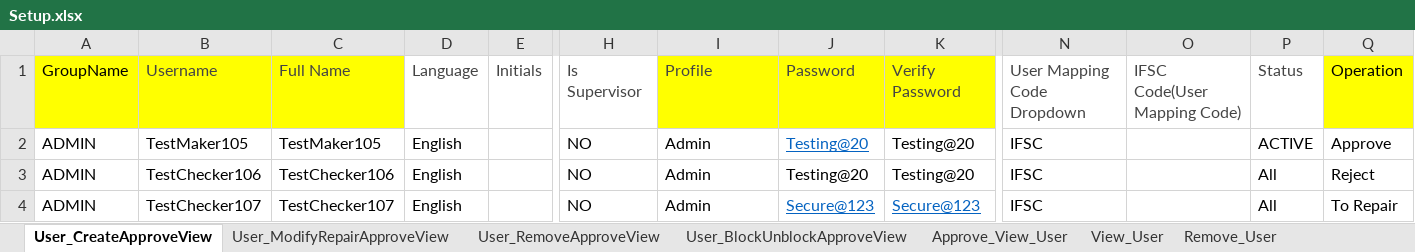
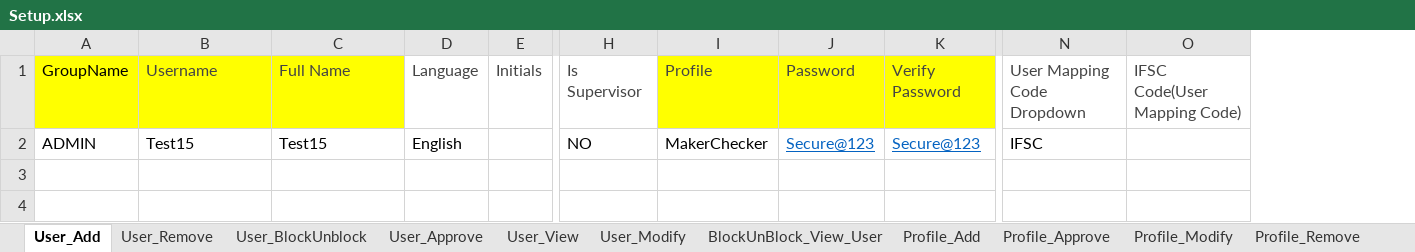
Before and after one commit to Automation-Testing-Team/KOTAK, an Excel workbook: src/main/java/COM/KOTAK/QA/CONFIG/Setup.xlsx, sheet User_Add, drawn as a sheet; only a part is shown, gaps mark what is left out; values as stored, in another font and other column widths than the file's, no borders; removed rows and columns are numbered as before the commit, all else as after; rows hold the shown columns only; the diff names each change by its address in the sheet, - before the commit and + after, or states it on an @@ line.

Commit message:
updated User menu

```diff
--- a/src/main/java/COM/KOTAK/QA/CONFIG/Setup.xlsx (sheet User_Add)
+++ b/src/main/java/COM/KOTAK/QA/CONFIG/Setup.xlsx (sheet User_Add)
-sheet tab: User_CreateApproveView
+sheet tab: User_Add
-sheet tab: User_RemoveApproveView
+sheet tab: User_Remove
-sheet tab: User_BlockUnblockApproveView
+sheet tab: User_BlockUnblock
-sheet tab: Approve_View_User
+sheet tab: User_Approve
-sheet tab: View_User
+sheet tab: User_View
-sheet tab: User_ModifyRepairApproveView
-sheet tab: Remove_User
-column P, row 1: Status; row 4: All
-column Q, row 1: Operation; row 4: To Repair
-row 2: ADMIN | TestMaker105 | TestMaker105 | English |  | NO | Admin | Testing@20 | Testing@20 | IFSC |  | ACTIVE | Approve
-row 3: ADMIN | TestChecker106 | TestChecker106 | English |  | NO | Admin | Testing@20 | Testing@20 | IFSC |  | All | Reject
-B2: TestChecker107
+B2: Test15
-C2: TestChecker107
+C2: Test15
-I2: Admin
+I2: MakerChecker
```
Also changed, not shown: sheet User_Modify, sheet User_BlockUnblock, sheet User_Remove, sheet User_Approve, sheet User_View, sheet Profile_Modify, 1 more sheet, other sheet tabs, 12 other files.
